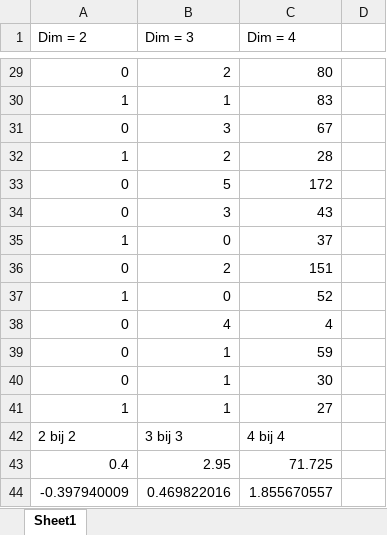
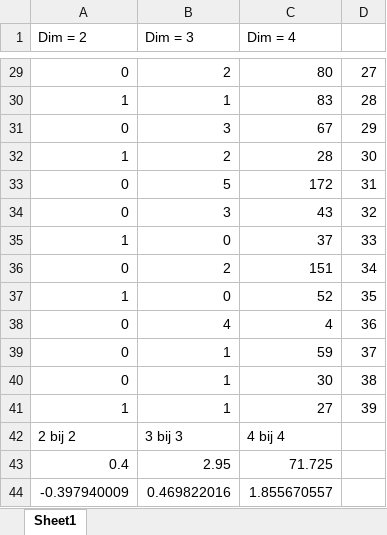
Before and after one commit to RobinHaveneers/bachelorpaper-probabilistic-programming, an Excel workbook: Onderzoek/Perfect Maze/Experiments/results-graphs.xlsx, sheet Sheet1, drawn as a sheet; only a part is shown, gaps mark what is left out; values as stored, in another font and other column widths than the file's, no borders; charts and pictures not drawn; the diff covers the shown part only; the diff names each change by its address in the sheet, - before the commit and + after, or states it on an @@ line.

```diff
--- a/Onderzoek/Perfect Maze/Experiments/results-graphs.xlsx (sheet Sheet1)
+++ b/Onderzoek/Perfect Maze/Experiments/results-graphs.xlsx (sheet Sheet1)
-D29: (empty)
+D29: 27
-D30: (empty)
+D30: 28
-D31: (empty)
+D31: 29
-D32: (empty)
+D32: 30
-D33: (empty)
+D33: 31
-D34: (empty)
+D34: 32
-D35: (empty)
+D35: 33
-D36: (empty)
+D36: 34
-D37: (empty)
+D37: 35
-D38: (empty)
+D38: 36
-D39: (empty)
+D39: 37
-D40: (empty)
+D40: 38
-D41: (empty)
+D41: 39
```
Also changed, not shown: 27 edited cells elsewhere in this sheet, charts or pictures, 3 other files.
